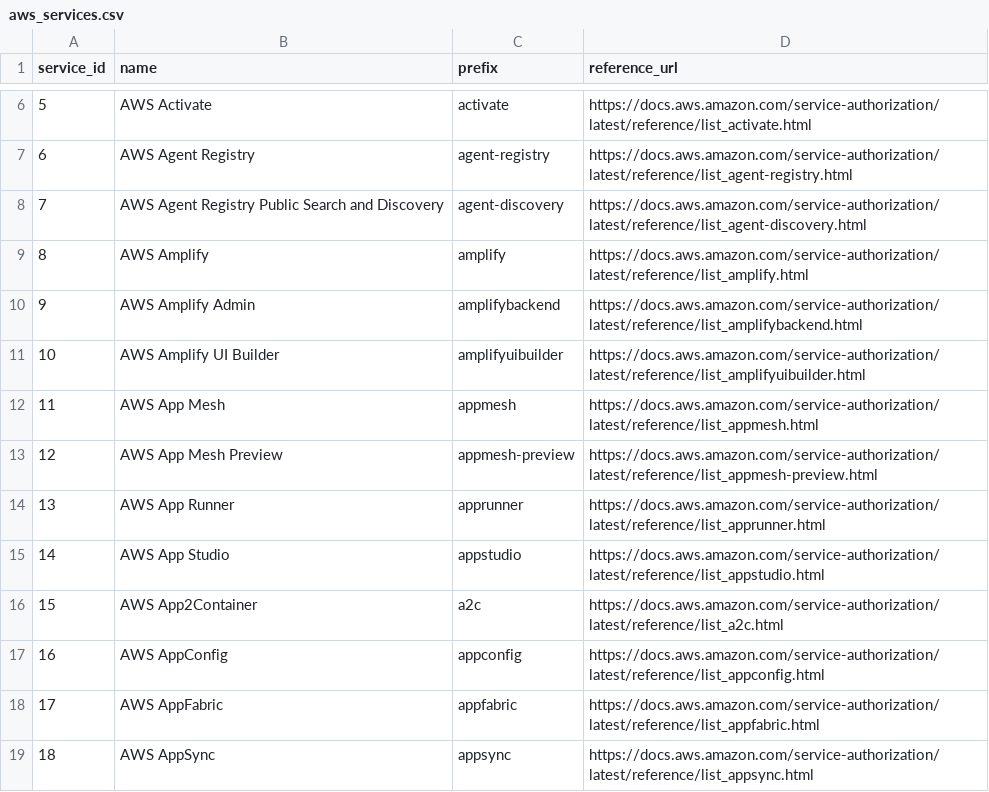
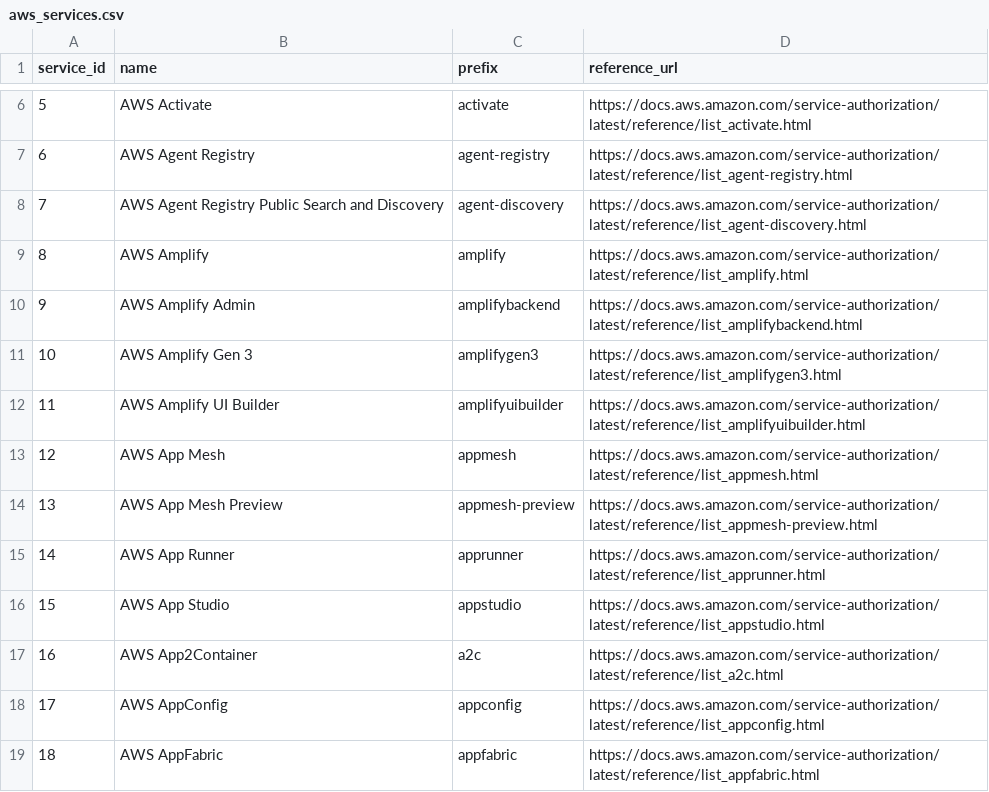
Before and after one commit to tobilg/aws-iam-data, a CSV file: data/csv/aws_services.csv, drawn as a sheet; only a part is shown, gaps mark what is left out; the shorter side is filled out with more unchanged rows; addresses are those after the commit; the diff names each change by its address in the sheet, - before the commit and + after, or states it on an @@ line.

```diff
--- a/data/csv/aws_services.csv
+++ b/data/csv/aws_services.csv
+row 11: 10 | AWS Amplify Gen 3 | amplifygen3 | https://docs.aws.amazon.com/service-authorization/latest/reference/list_amplifygen3.html
@@ column A (service_id) renumbered from row 12 down @@
```
Also changed, not shown: data/csv/aws_actions_dependant_actions.csv, data/csv/aws_actions_resource_types.csv, 20 other files.
